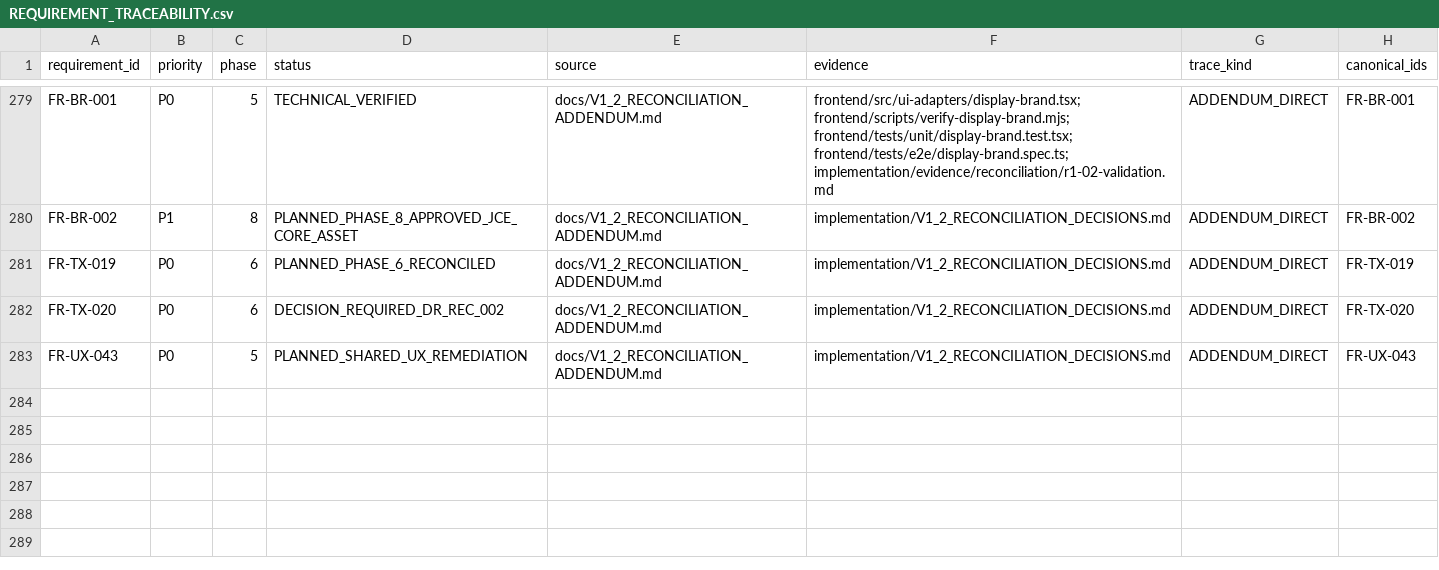
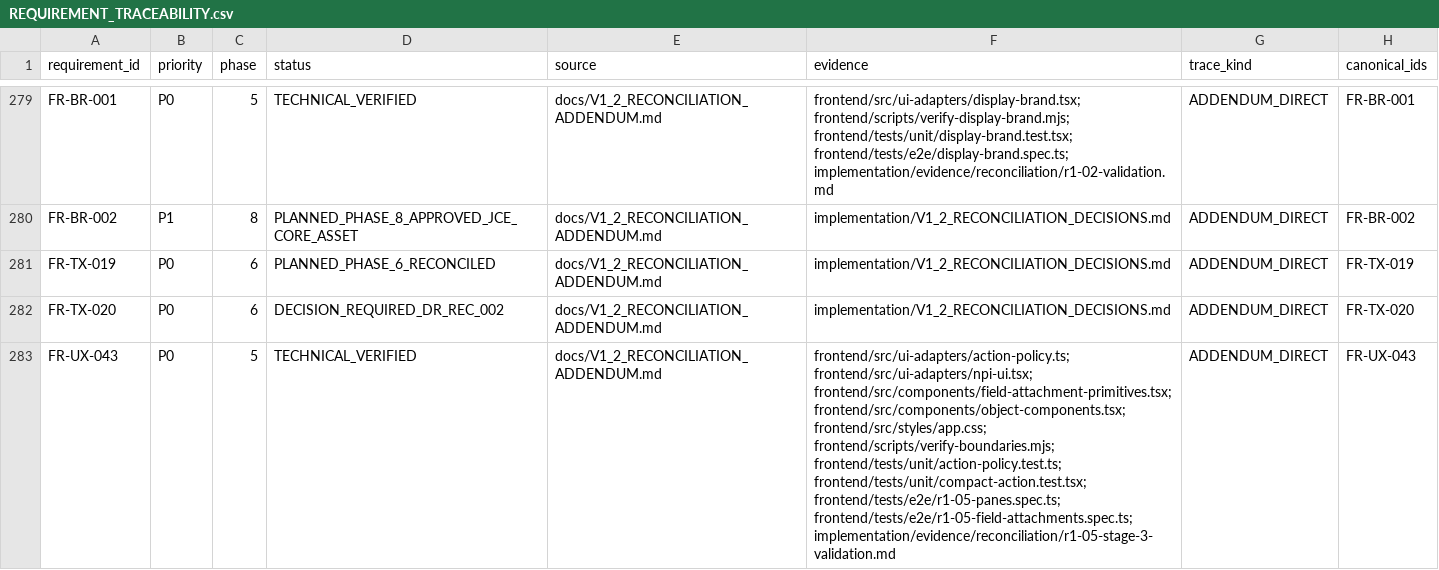
Before and after one commit to kaibowang-hash/jce_npi, a CSV file: implementation/REQUIREMENT_TRACEABILITY.csv, drawn as a sheet; only a part is shown, gaps mark what is left out.

Commit message:
checkpoint: complete R1-05 icon actions

```diff
--- a/implementation/REQUIREMENT_TRACEABILITY.csv
+++ b/implementation/REQUIREMENT_TRACEABILITY.csv
@@ -282,2 +282,2 @@ FR-TX-019,P0,6,PLANNED_PHASE_6_RECONCILED,docs/V1_2_RECONCILIATION_ADDENDUM.md,i
 FR-TX-020,P0,6,DECISION_REQUIRED_DR_REC_002,docs/V1_2_RECONCILIATION_ADDENDUM.md,implementation/V1_2_RECONCILIATION_DECISIONS.md,ADDENDUM_DIRECT,FR-TX-020
-FR-UX-043,P0,5,PLANNED_SHARED_UX_REMEDIATION,docs/V1_2_RECONCILIATION_ADDENDUM.md,implementation/V1_2_RECONCILIATION_DECISIONS.md,ADDENDUM_DIRECT,FR-UX-043
+FR-UX-043,P0,5,TECHNICAL_VERIFIED,docs/V1_2_RECONCILIATION_ADDENDUM.md,frontend/src/ui-adapters/action-policy.ts; frontend/src/ui-adapters/npi-ui.tsx; frontend/src/components/field-attachment-primitives.tsx; frontend/src/components/object-components.tsx; frontend/src/styles/app.css; frontend/scripts/verify-boundaries.mjs; frontend/tests/unit/action-policy.test.ts; frontend/tests/unit/compact-action.test.tsx; frontend/tests/e2e/r1-05-panes.spec.ts; frontend/tests/e2e/r1-05-field-attachments.spec.ts; implementation/evidence/reconciliation/r1-05-stage-3-validation.md,ADDENDUM_DIRECT,FR-UX-043
```
Also changed, not shown: 14 other files.
